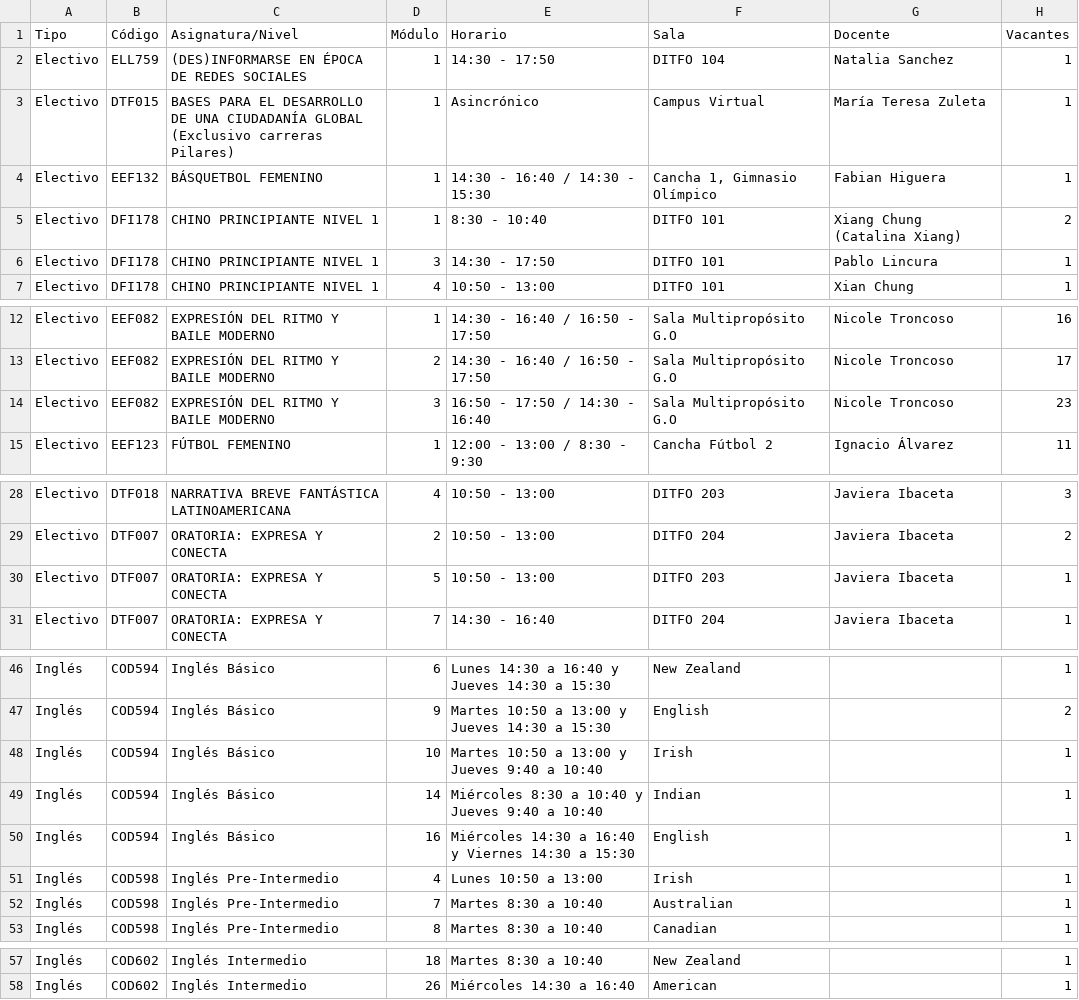
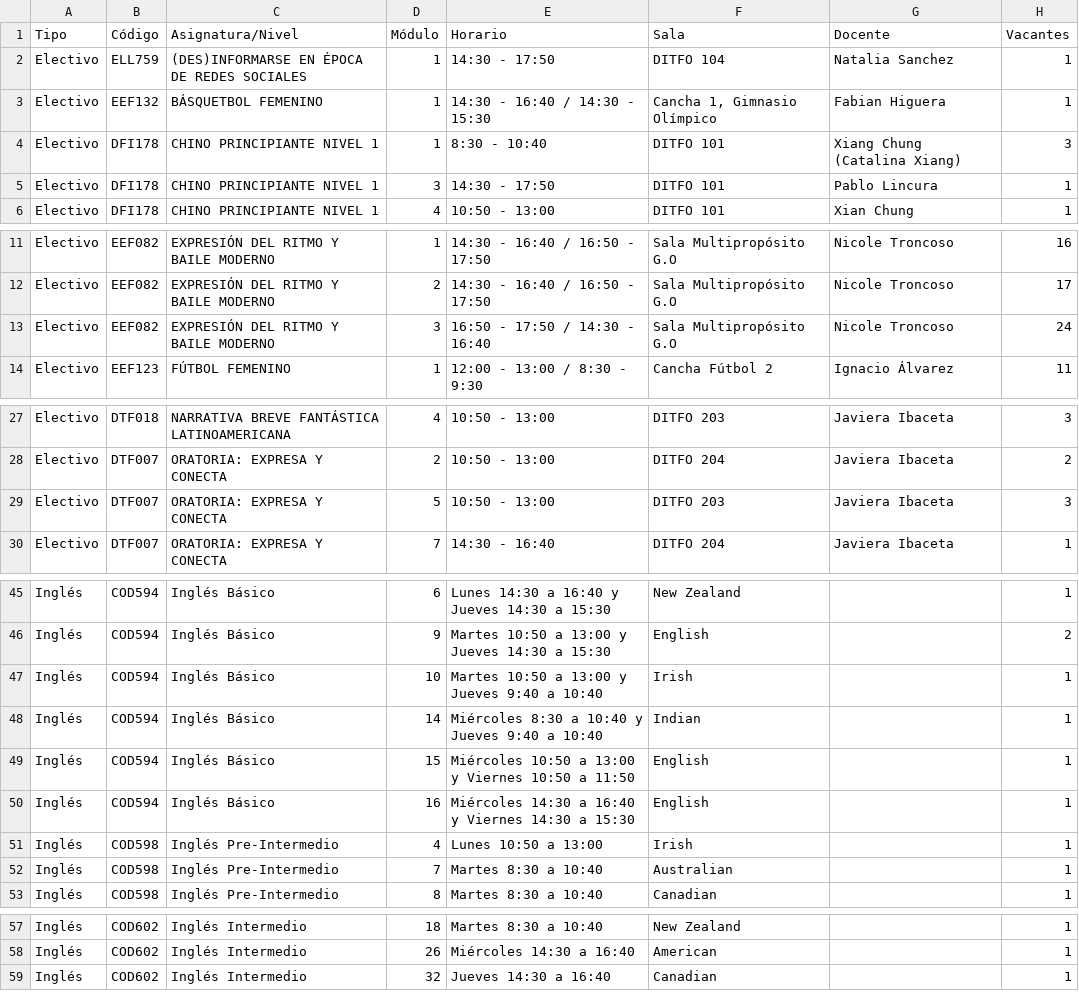
Before and after one commit to felipeopazo-ufro/cupos-ufro, a CSV file: cupos-disponibles-2026-2.csv, drawn as a sheet; only a part is shown, gaps mark what is left out.

```diff
--- a/cupos-disponibles-2026-2.csv
+++ b/cupos-disponibles-2026-2.csv
@@ -2,5 +2,4 @@
 "Electivo";"ELL759";"(DES)INFORMARSE EN ÉPOCA DE REDES SOCIALES";"1";"14:30 - 17:50";"DITFO 104";"Natalia Sanchez";"1"
-"Electivo";"DTF015";"BASES PARA EL DESARROLLO DE UNA CIUDADANÍA GLOBAL (Exclusivo carreras Pilares)";"1";"Asincrónico";"Campus Virtual";"María Teresa Zuleta";"1"
 "Electivo";"EEF132";"BÁSQUETBOL FEMENINO";"1";"14:30 - 16:40 / 14:30 - 15:30";"Cancha 1, Gimnasio Olímpico";"Fabian Higuera";"1"
-"Electivo";"DFI178";"CHINO PRINCIPIANTE NIVEL 1";"1";"8:30 - 10:40";"DITFO 101";"Xiang Chung (Catalina Xiang)";"2"
+"Electivo";"DFI178";"CHINO PRINCIPIANTE NIVEL 1";"1";"8:30 - 10:40";"DITFO 101";"Xiang Chung (Catalina Xiang)";"3"
 "Electivo";"DFI178";"CHINO PRINCIPIANTE NIVEL 1";"3";"14:30 - 17:50";"DITFO 101";"Pablo Lincura";"1"
@@ -13,3 +12,3 @@
 "Electivo";"EEF082";"EXPRESIÓN DEL RITMO Y BAILE MODERNO";"2";"14:30 - 16:40 / 16:50 - 17:50";"Sala Multipropósito G.O";"Nicole Troncoso";"17"
-"Electivo";"EEF082";"EXPRESIÓN DEL RITMO Y BAILE MODERNO";"3";"16:50 - 17:50 / 14:30 - 16:40";"Sala Multipropósito G.O";"Nicole Troncoso";"23"
+"Electivo";"EEF082";"EXPRESIÓN DEL RITMO Y BAILE MODERNO";"3";"16:50 - 17:50 / 14:30 - 16:40";"Sala Multipropósito G.O";"Nicole Troncoso";"24"
 "Electivo";"EEF123";"FÚTBOL FEMENINO";"1";"12:00 - 13:00 / 8:30 - 9:30";"Cancha Fútbol 2";"Ignacio Álvarez";"11"
@@ -29,3 +28,3 @@
 "Electivo";"DTF007";"ORATORIA: EXPRESA Y CONECTA";"2";"10:50 - 13:00";"DITFO 204";"Javiera Ibaceta";"2"
-"Electivo";"DTF007";"ORATORIA: EXPRESA Y CONECTA";"5";"10:50 - 13:00";"DITFO 203";"Javiera Ibaceta";"1"
+"Electivo";"DTF007";"ORATORIA: EXPRESA Y CONECTA";"5";"10:50 - 13:00";"DITFO 203";"Javiera Ibaceta";"3"
 "Electivo";"DTF007";"ORATORIA: EXPRESA Y CONECTA";"7";"14:30 - 16:40";"DITFO 204";"Javiera Ibaceta";"1"
@@ -49,2 +48,3 @@
 "Inglés";"COD594";"Inglés Básico";"14";"Miércoles 8:30 a 10:40 y Jueves 9:40 a 10:40";"Indian";"";"1"
+"Inglés";"COD594";"Inglés Básico";"15";"Miércoles 10:50 a 13:00 y Viernes 10:50 a 11:50";"English";"";"1"
 "Inglés";"COD594";"Inglés Básico";"16";"Miércoles 14:30 a 16:40 y Viernes 14:30 a 15:30";"English";"";"1"
@@ -58 +58,2 @@
 "Inglés";"COD602";"Inglés Intermedio";"26";"Miércoles 14:30 a 16:40";"American";"";"1"
+"Inglés";"COD602";"Inglés Intermedio";"32";"Jueves 14:30 a 16:40";"Canadian";"";"1"
```
Also changed, not shown: 1 other file.
